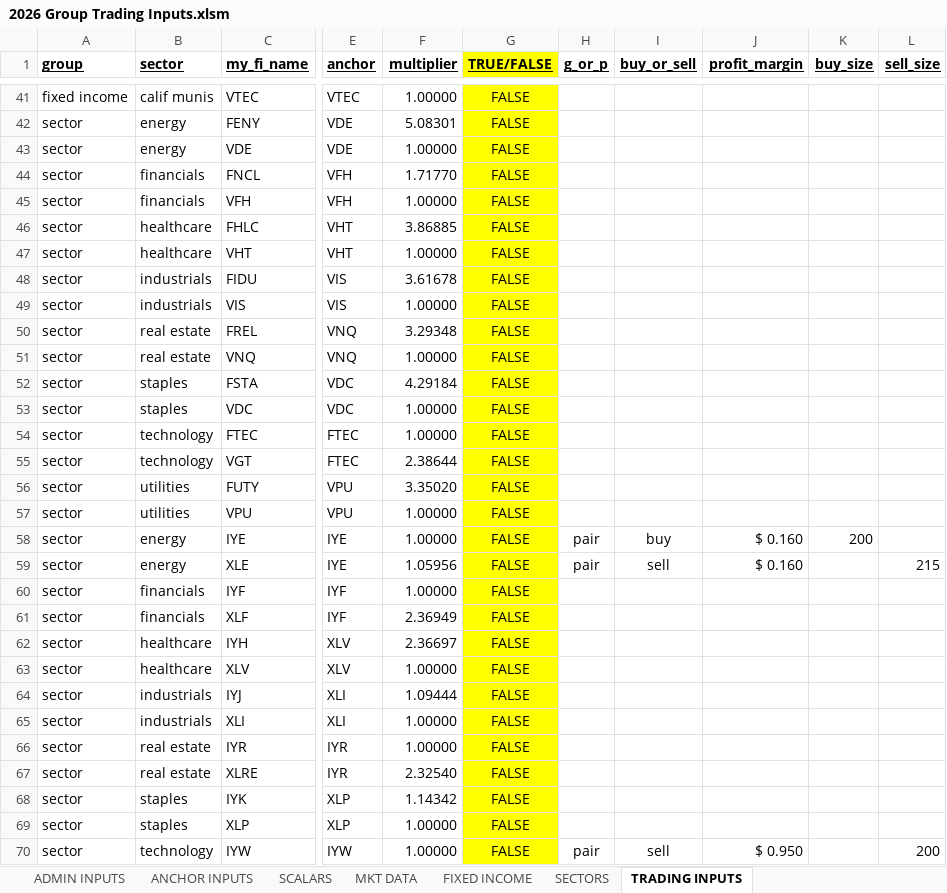
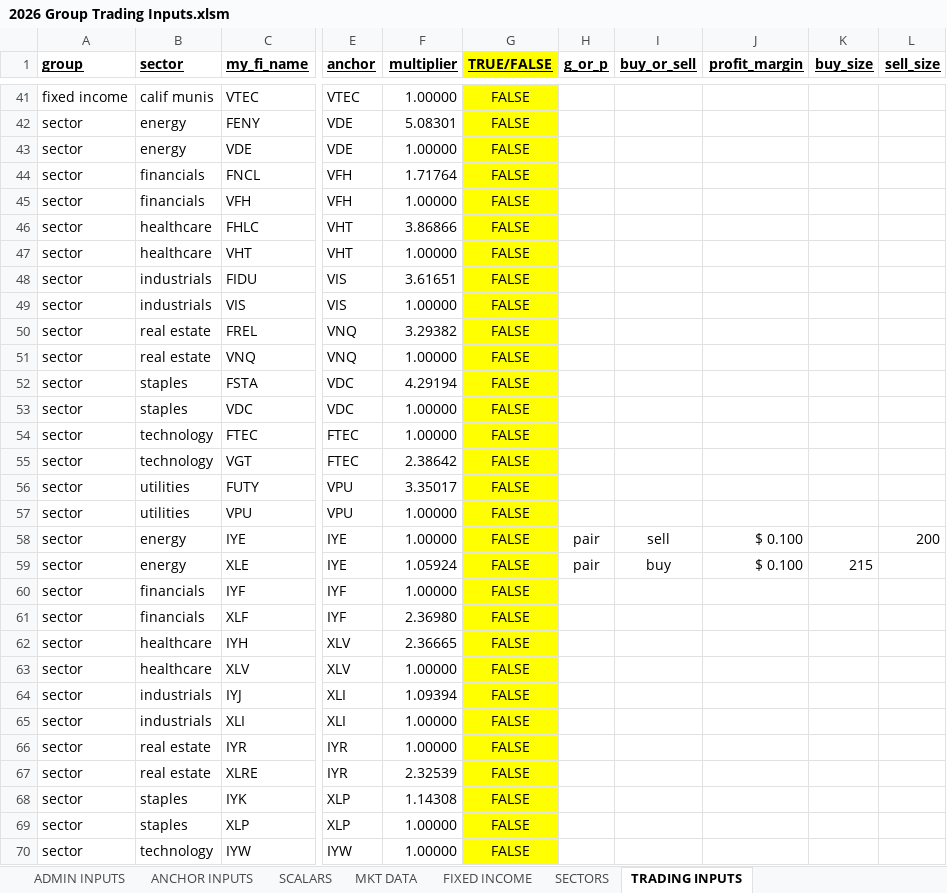
Before and after one commit to mikehyland-quant/crypto-project, an Excel workbook: spreadsheets/2026 Group Trading Inputs.xlsm, sheet TRADING INPUTS, drawn as a sheet; only a part is shown, gaps mark what is left out; values as stored, in another font and other column widths than the file's, no borders; conditional formats not drawn; the diff covers the shown part only; the diff names each change by its address in the sheet, - before the commit and + after, or states it on an @@ line.

```diff
--- a/spreadsheets/2026 Group Trading Inputs.xlsm (sheet TRADING INPUTS)
+++ b/spreadsheets/2026 Group Trading Inputs.xlsm (sheet TRADING INPUTS)
-F44 (multiplier): 1.71770
+F44 (multiplier): 1.71764
-F46 (multiplier): 3.86885
+F46 (multiplier): 3.86866
-F48 (multiplier): 3.61678
+F48 (multiplier): 3.61651
-F50 (multiplier): 3.29348
+F50 (multiplier): 3.29382
-F52 (multiplier): 4.29184
+F52 (multiplier): 4.29194
-F55 (multiplier): 2.38644
+F55 (multiplier): 2.38642
-F56 (multiplier): 3.35020
+F56 (multiplier): 3.35017
-I58 (buy_or_sell): buy
+I58 (buy_or_sell): sell
-J58:J59 (profit_margin): $ 0.160
+J58:J59 (profit_margin): $ 0.100
-K58 (buy_size): 200
+K58 (buy_size): (empty)
-L58 (sell_size): (empty)
+L58 (sell_size): 200
-F59 (multiplier): 1.05956
+F59 (multiplier): 1.05924
-I59 (buy_or_sell): sell
+I59 (buy_or_sell): buy
-K59 (buy_size): (empty)
+K59 (buy_size): 215
-L59 (sell_size): 215
+L59 (sell_size): (empty)
-F61 (multiplier): 2.36949
+F61 (multiplier): 2.36980
-F62 (multiplier): 2.36697
+F62 (multiplier): 2.36665
-F64 (multiplier): 1.09444
+F64 (multiplier): 1.09394
-F67 (multiplier): 2.32540
+F67 (multiplier): 2.32539
-F68 (multiplier): 1.14342
+F68 (multiplier): 1.14308
-H70 (g_or_p): pair
+H70 (g_or_p): (empty)
-I70 (buy_or_sell): sell
+I70 (buy_or_sell): (empty)
-J70 (profit_margin): $ 0.950
+J70 (profit_margin): (empty)
-L70 (sell_size): 200
+L70 (sell_size): (empty)
```
Also changed, not shown: 37 edited cells elsewhere in this sheet, sheet SECTORS, sheet MKT DATA, sheet FIXED INCOME, sheet SCALARS, sheet ANCHOR INPUTS, sheet ADMIN INPUTS, spreadsheets/2026 BTC ETF Ratios.xlsx, spreadsheets/2026 Crypto Mkt Data.xlsx, 2 other files.
